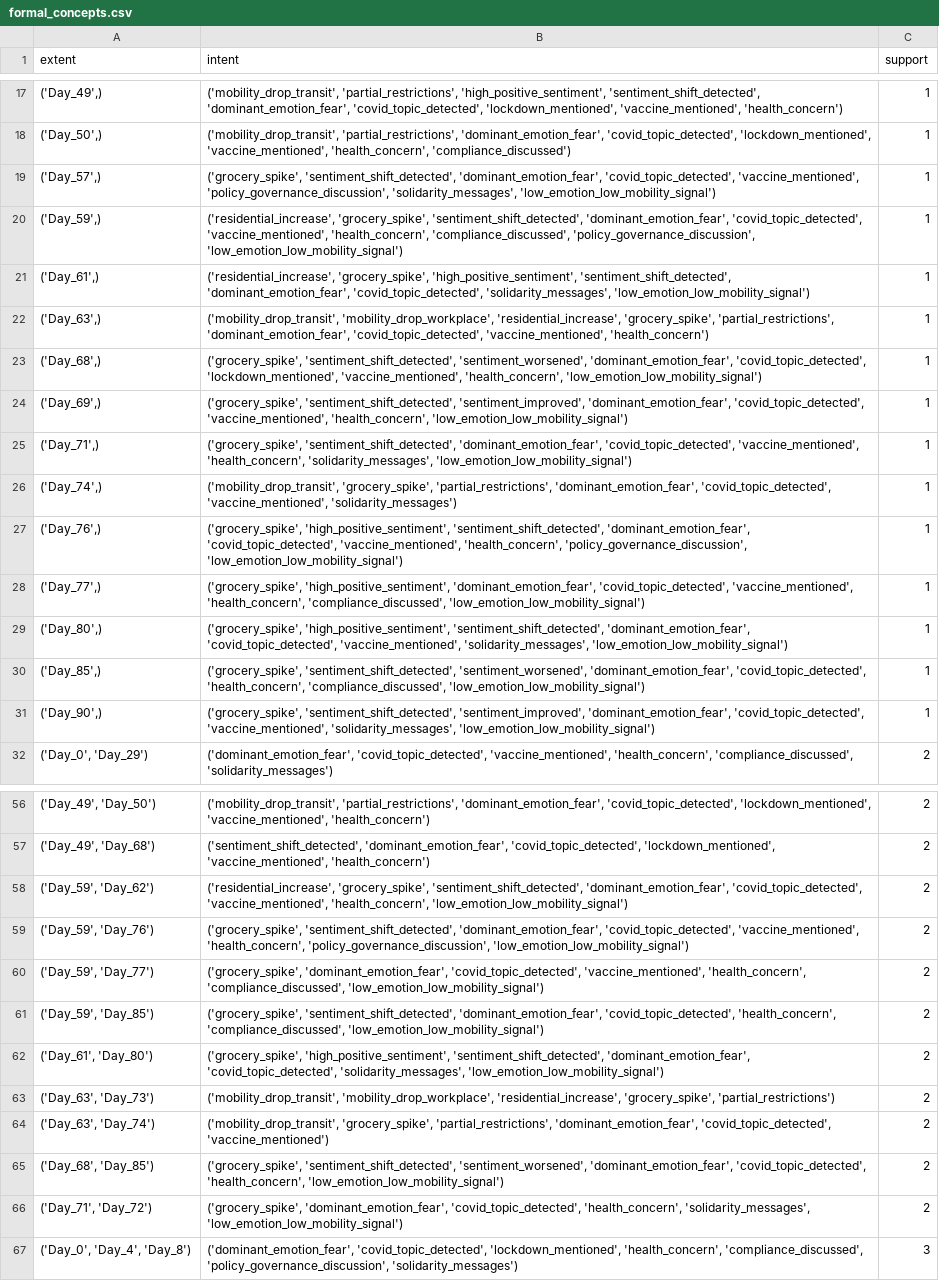
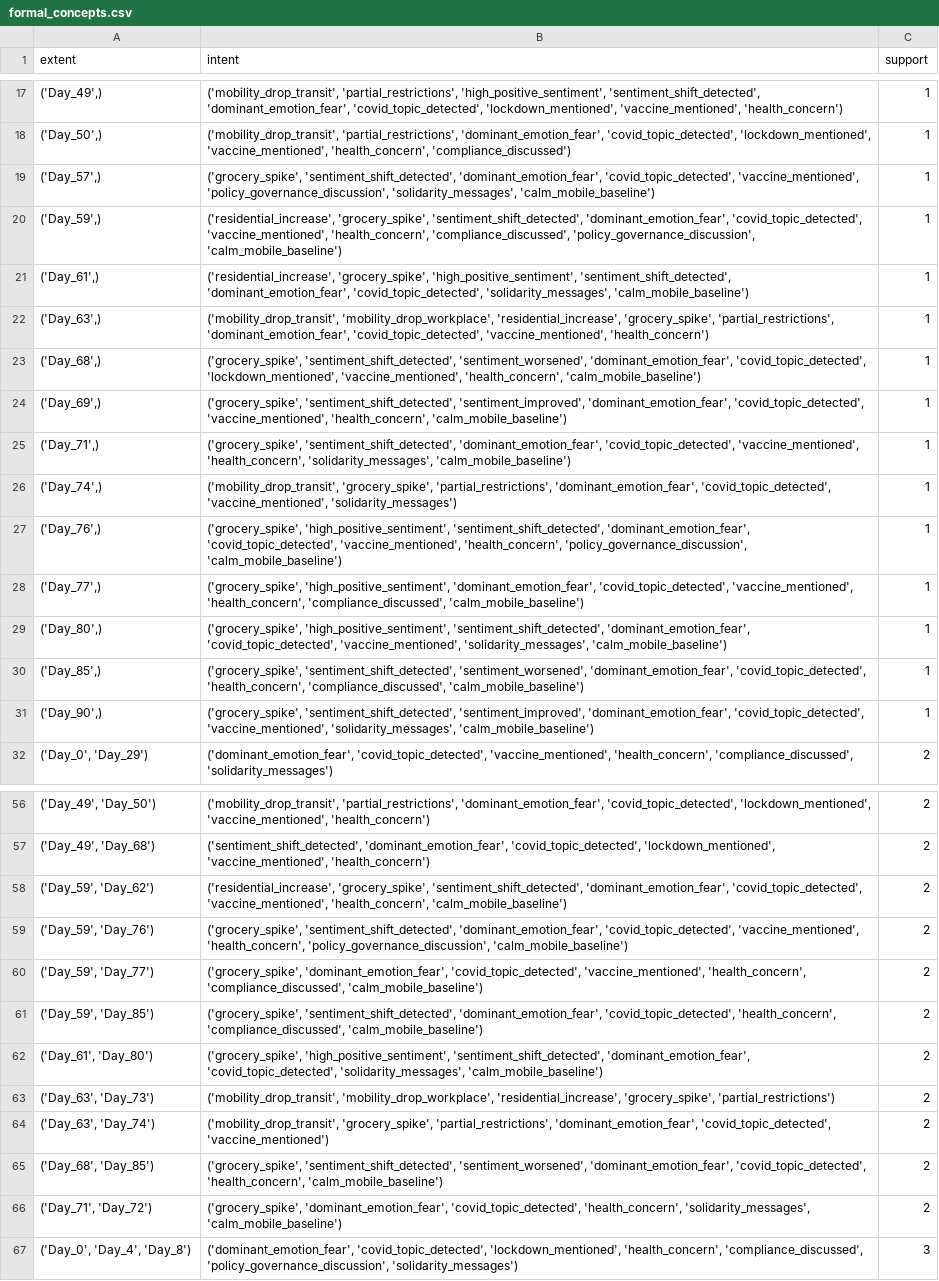
Before and after one commit to HamzaArshad2004/css-project-covid, a CSV file: results/fca/formal_concepts.csv, drawn as a sheet; only a part is shown, gaps mark what is left out; the diff covers the shown part only; the diff names each change by its address in the sheet, - before the commit and + after, or states it on an @@ line.

```diff
--- a/results/fca/formal_concepts.csv
+++ b/results/fca/formal_concepts.csv
-B19 (intent): …'policy_governance_discussion', 'solidarity_messages', 'low_emotion_low_mobility_signal')
+B19 (intent): …'policy_governance_discussion', 'solidarity_messages', 'calm_mobile_baseline')
-B20 (intent): …'compliance_discussed', 'policy_governance_discussion', 'low_emotion_low_mobility_signal')
+B20 (intent): …'compliance_discussed', 'policy_governance_discussion', 'calm_mobile_baseline')
-B21 (intent): …'covid_topic_detected', 'solidarity_messages', 'low_emotion_low_mobility_signal')
+B21 (intent): …'covid_topic_detected', 'solidarity_messages', 'calm_mobile_baseline')
-B23 (intent): …'vaccine_mentioned', 'health_concern', 'low_emotion_low_mobility_signal')
+B23 (intent): …'vaccine_mentioned', 'health_concern', 'calm_mobile_baseline')
-B24 (intent): …'vaccine_mentioned', 'health_concern', 'low_emotion_low_mobility_signal')
+B24 (intent): …'vaccine_mentioned', 'health_concern', 'calm_mobile_baseline')
-B25 (intent): …'health_concern', 'solidarity_messages', 'low_emotion_low_mobility_signal')
+B25 (intent): …'health_concern', 'solidarity_messages', 'calm_mobile_baseline')
-B27 (intent): …'health_concern', 'policy_governance_discussion', 'low_emotion_low_mobility_signal')
+B27 (intent): …'health_concern', 'policy_governance_discussion', 'calm_mobile_baseline')
-B28 (intent): …'health_concern', 'compliance_discussed', 'low_emotion_low_mobility_signal')
+B28 (intent): …'health_concern', 'compliance_discussed', 'calm_mobile_baseline')
-B29 (intent): …'vaccine_mentioned', 'solidarity_messages', 'low_emotion_low_mobility_signal')
+B29 (intent): …'vaccine_mentioned', 'solidarity_messages', 'calm_mobile_baseline')
-B30 (intent): …'health_concern', 'compliance_discussed', 'low_emotion_low_mobility_signal')
+B30 (intent): …'health_concern', 'compliance_discussed', 'calm_mobile_baseline')
-B31 (intent): …'vaccine_mentioned', 'solidarity_messages', 'low_emotion_low_mobility_signal')
+B31 (intent): …'vaccine_mentioned', 'solidarity_messages', 'calm_mobile_baseline')
-B58 (intent): …'vaccine_mentioned', 'health_concern', 'low_emotion_low_mobility_signal')
+B58 (intent): …'vaccine_mentioned', 'health_concern', 'calm_mobile_baseline')
-B59 (intent): …'health_concern', 'policy_governance_discussion', 'low_emotion_low_mobility_signal')
+B59 (intent): …'health_concern', 'policy_governance_discussion', 'calm_mobile_baseline')
-B60 (intent): …'health_concern', 'compliance_discussed', 'low_emotion_low_mobility_signal')
+B60 (intent): …'health_concern', 'compliance_discussed', 'calm_mobile_baseline')
-B61 (intent): …'health_concern', 'compliance_discussed', 'low_emotion_low_mobility_signal')
+B61 (intent): …'health_concern', 'compliance_discussed', 'calm_mobile_baseline')
-B62 (intent): …'covid_topic_detected', 'solidarity_messages', 'low_emotion_low_mobility_signal')
+B62 (intent): …'covid_topic_detected', 'solidarity_messages', 'calm_mobile_baseline')
-B65 (intent): …'covid_topic_detected', 'health_concern', 'low_emotion_low_mobility_signal')
+B65 (intent): …'covid_topic_detected', 'health_concern', 'calm_mobile_baseline')
-B66 (intent): …'health_concern', 'solidarity_messages', 'low_emotion_low_mobility_signal')
+B66 (intent): …'health_concern', 'solidarity_messages', 'calm_mobile_baseline')
```
Also changed, not shown: 61 edited cells elsewhere in this file, data/processed/fca_binary_matrix.csv, results/fca/association_rules.csv, 39 other files.
